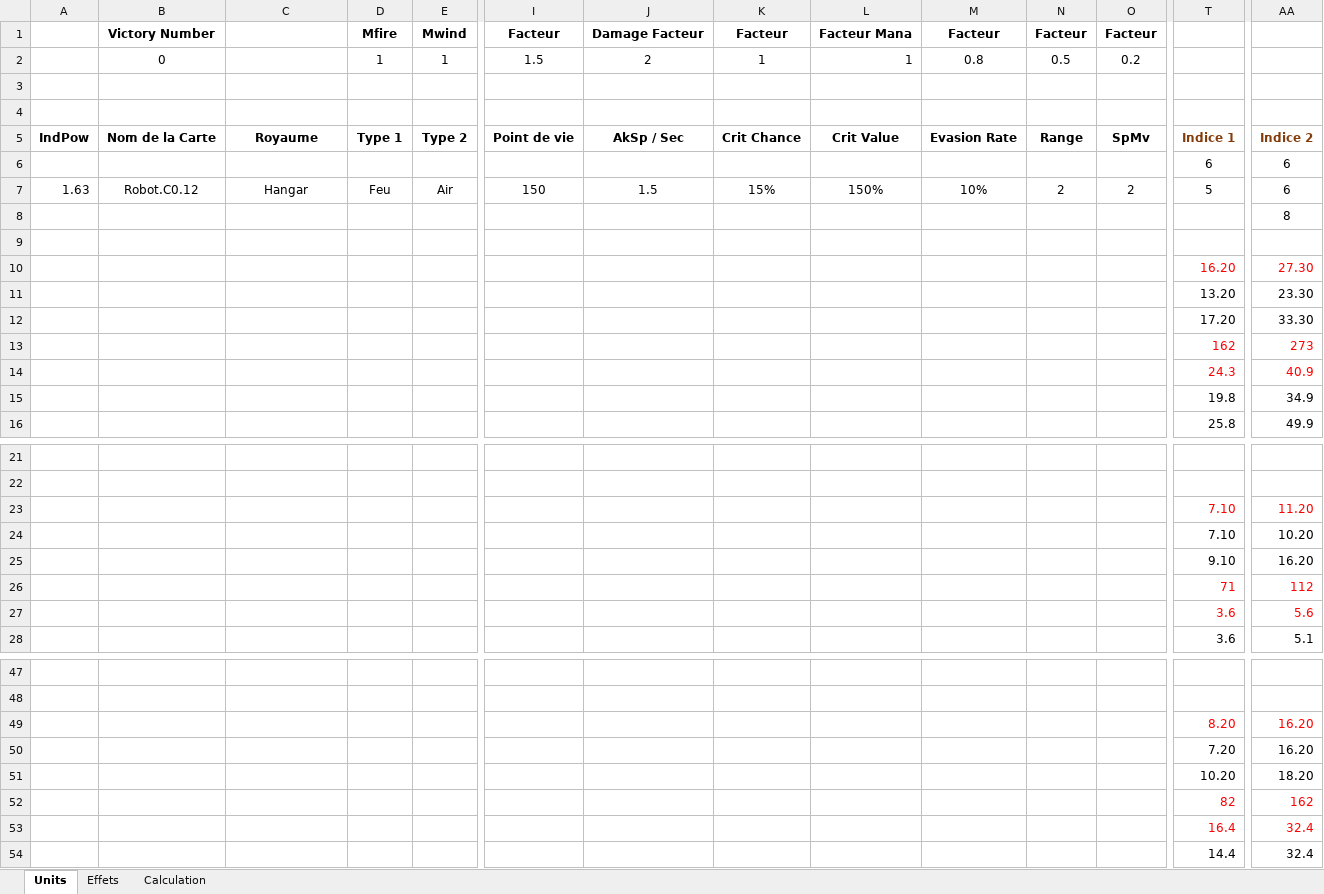
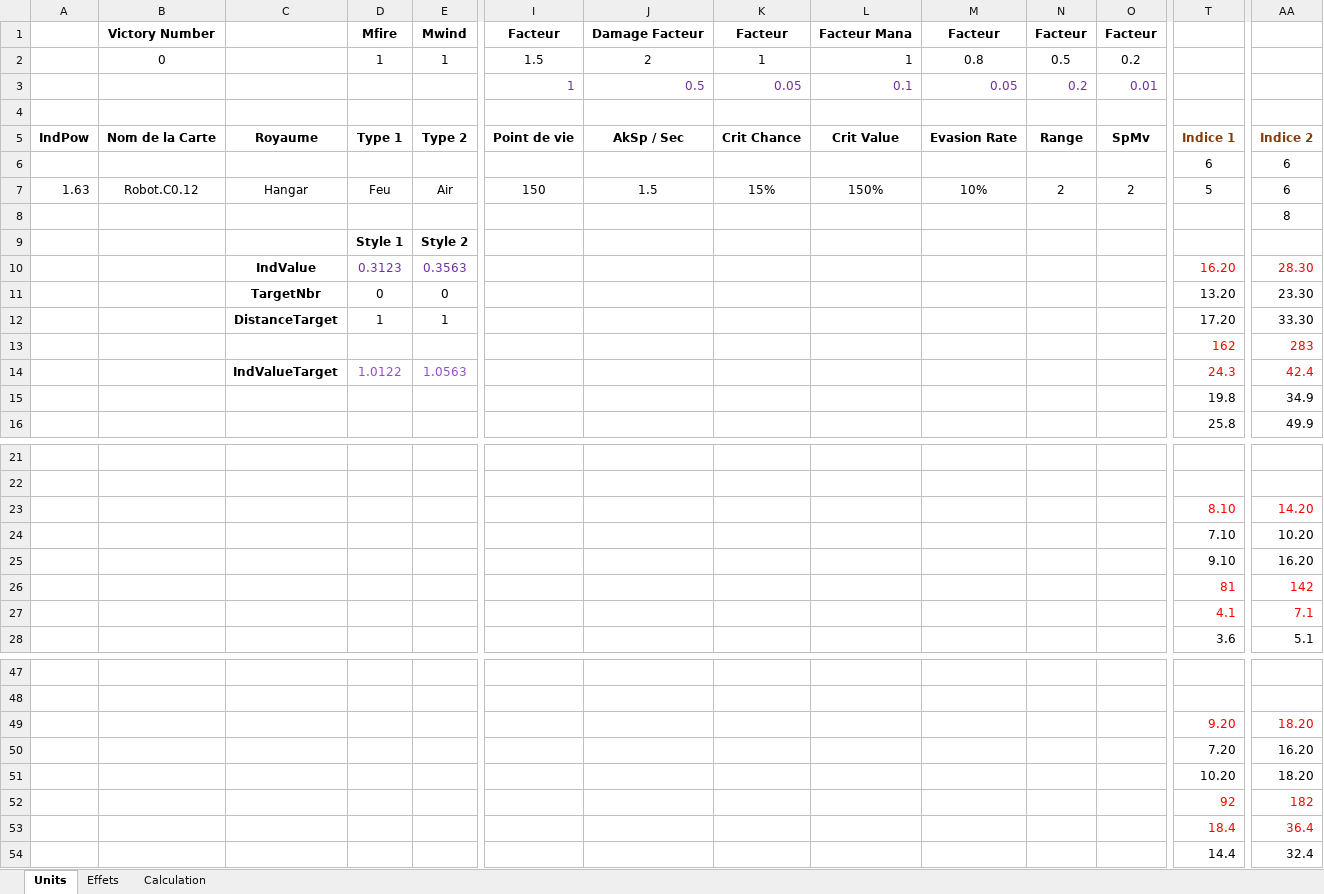
Before and after one commit to YPierkot/CodeCamel, an Excel workbook: GD-Docs/CodeCamelUnitProto.xlsx, sheet Units, drawn as a sheet; only a part is shown, gaps mark what is left out; values as stored, in another font and other column widths than the file's, no borders; conditional formats not drawn; rows hold the shown columns only; the diff covers the shown part only; the diff names each change by its address in the sheet, - before the commit and + after, or states it on an @@ line.

Commit message:
Start of Unit Value Factor

```diff
--- a/GD-Docs/CodeCamelUnitProto.xlsx (sheet Units)
+++ b/GD-Docs/CodeCamelUnitProto.xlsx (sheet Units)
-row 3: (empty)
+row 3:  |  |  |  |  | 1 | 0.5 | 0.05 | 0.1 | 0.05 | 0.2 | 0.01
-D9: (empty)
+D9: Style 1
-E9: (empty)
+E9: Style 2
-C10: (empty)
+C10: IndValue
-D10: (empty)
+D10: 0.3123
-E10: (empty)
+E10: 0.3563
-AA10: 27.30
+AA10: 28.30
-C11: (empty)
+C11: TargetNbr
-D11: (empty)
+D11: 0
-E11: (empty)
+E11: 0
-C12: (empty)
+C12: DistanceTarget
-D12: (empty)
+D12: 1
-E12: (empty)
+E12: 1
-AA13: 273
+AA13: 283
-C14: (empty)
+C14: IndValueTarget
-D14: (empty)
+D14: 1.0122
-E14: (empty)
+E14: 1.0563
-AA14: 40.9
+AA14: 42.4
-T23: 7.10
+T23: 8.10
-AA23: 11.20
+AA23: 14.20
-T26: 71
+T26: 81
-AA26: 112
+AA26: 142
-T27: 3.6
+T27: 4.1
-AA27: 5.6
+AA27: 7.1
-T49: 8.20
+T49: 9.20
-AA49: 16.20
+AA49: 18.20
-T52: 82
+T52: 92
-AA52: 162
+AA52: 182
-T53: 16.4
+T53: 18.4
-AA53: 32.4
+AA53: 36.4
```
Also changed, not shown: 9 edited cells elsewhere in this sheet, sheet Calculation.
